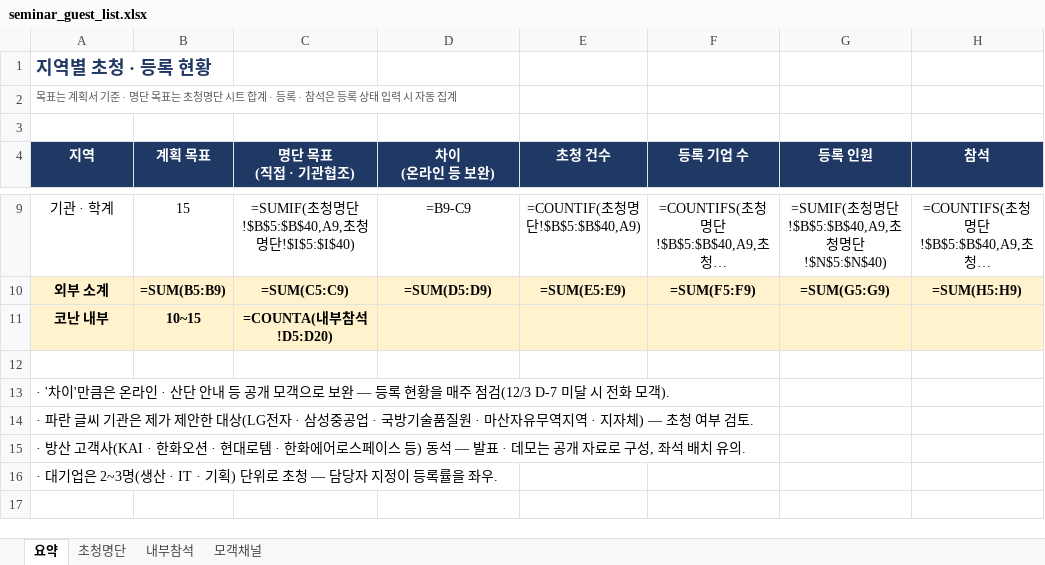
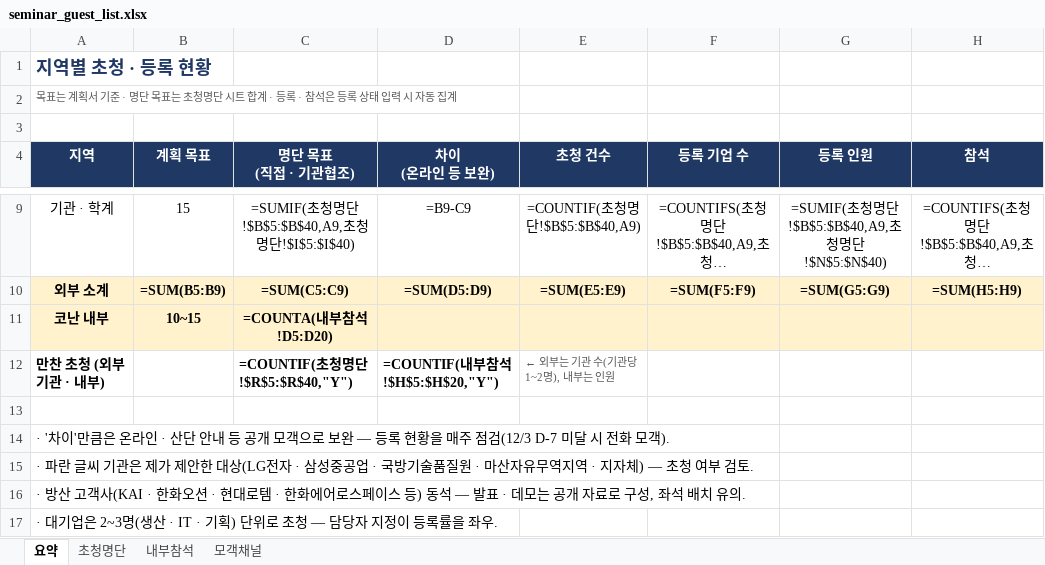
Before and after one commit to Jacob-Yeom/claude, an Excel workbook: output/invitation/seminar_guest_list.xlsx, sheet 요약, drawn as a sheet; only a part is shown, gaps mark what is left out; long unchanged cells end in …; values as stored, in another font and other column widths than the file's, no borders; formulas without a stored value are shown as written; the diff names each change by its address in the sheet, - before the commit and + after, or states it on an @@ line.

```diff
--- a/output/invitation/seminar_guest_list.xlsx (sheet 요약)
+++ b/output/invitation/seminar_guest_list.xlsx (sheet 요약)
+row 12: 만찬 초청 (외부 기관 · 내부) |  | =COUNTIF(초청명단!$R$5:$R$40,"Y") | =COUNTIF(내부참석!$H$5:$H$20,"Y") | ← 외부는 기관 수(기관당 1~2명), 내부는 인원
```
Also changed, not shown: sheet 내부참석, sheet 초청명단, 2 other files.
